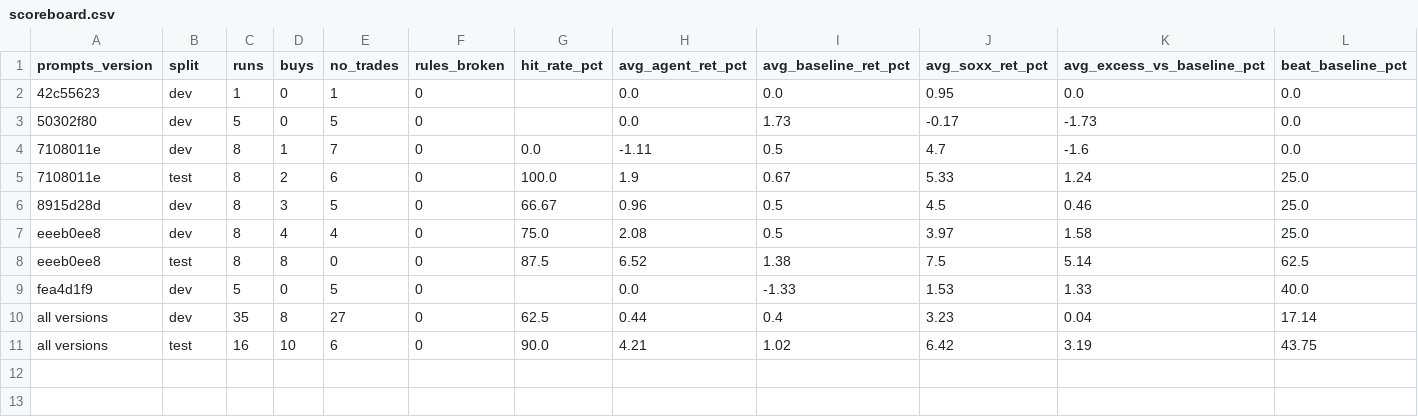
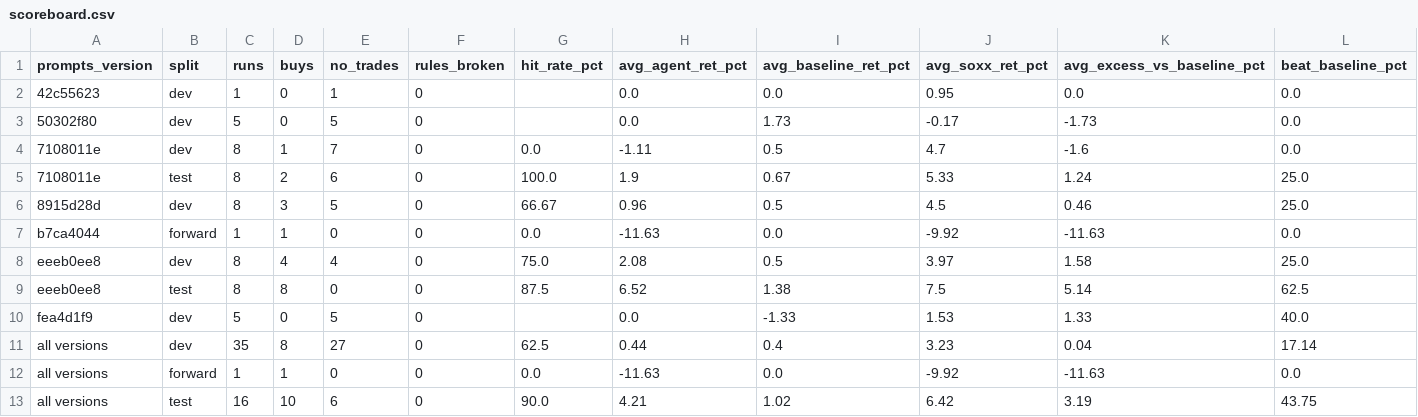
Before and after one commit to ouck1e/Semiconductor-Supply-Chain-Project, a CSV file: data/agents/scoreboard.csv, drawn as a sheet; only a part is shown; rows hold the shown columns only; the diff names each change by its address in the sheet, - before the commit and + after, or states it on an @@ line.

```diff
--- a/data/agents/scoreboard.csv
+++ b/data/agents/scoreboard.csv
+row 7: b7ca4044 | forward | 1 | 1 | 0 | 0 | 0.0 | -11.63 | 0.0 | -9.92 | -11.63 | 0.0
+row 12: all versions | forward | 1 | 1 | 0 | 0 | 0.0 | -11.63 | 0.0 | -9.92 | -11.63 | 0.0
```
Also changed, not shown: data/agents/run_summaries.csv, data/agents/trade_log.csv, 1 other file.
